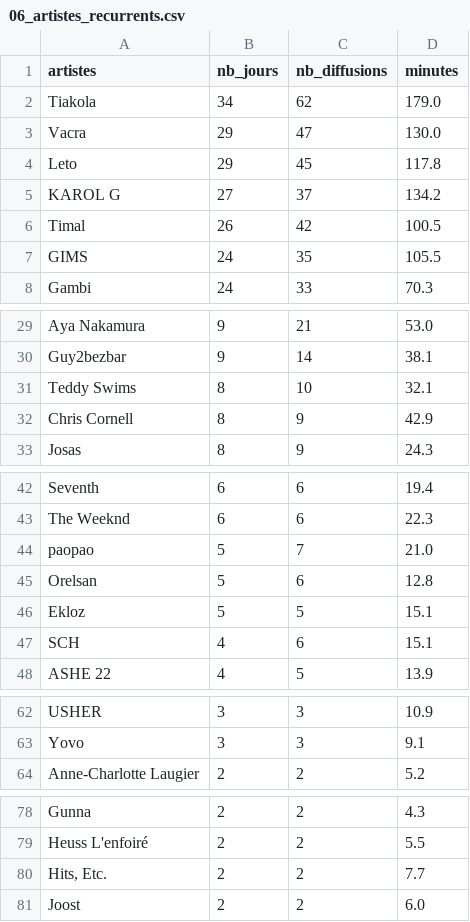
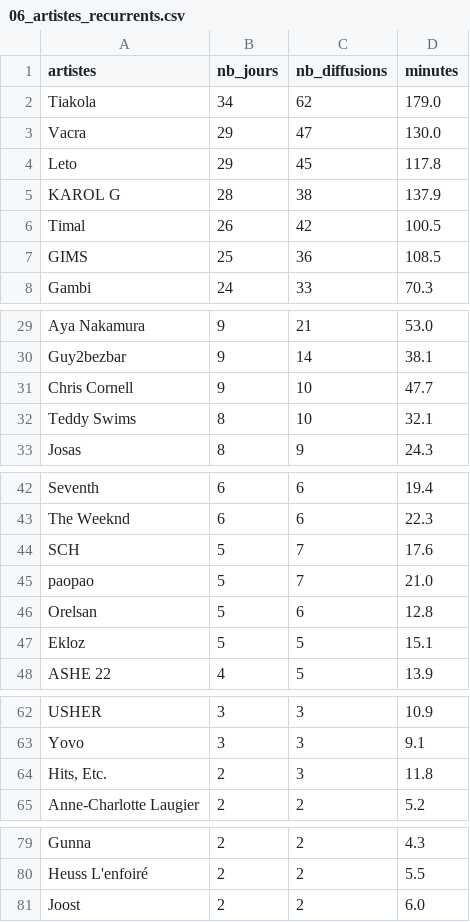
Before and after one commit to gunout/skyrock-monitor, a CSV file: resultats/06_artistes_recurrents.csv, drawn as a sheet; only a part is shown, gaps mark what is left out; the diff covers the shown part only.

```diff
--- a/resultats/06_artistes_recurrents.csv
+++ b/resultats/06_artistes_recurrents.csv
@@ -4,5 +4,5 @@ Vacra,29,47,130.0
 Leto,29,45,117.8
-KAROL G,27,37,134.2
+KAROL G,28,38,137.9
 Timal,26,42,100.5
-GIMS,24,35,105.5
+GIMS,25,36,108.5
 Gambi,24,33,70.3
@@ -30,4 +30,4 @@ Aya Nakamura,9,21,53.0
 Guy2bezbar,9,14,38.1
+Chris Cornell,9,10,47.7
 Teddy Swims,8,10,32.1
-Chris Cornell,8,9,42.9
 Josas,8,9,24.3
@@ -43,2 +43,3 @@ Seventh,6,6,19.4
 The Weeknd,6,6,22.3
+SCH,5,7,17.6
 paopao,5,7,21.0
@@ -46,3 +47,2 @@ Orelsan,5,6,12.8
 Ekloz,5,5,15.1
-SCH,4,6,15.1
 ASHE 22,4,5,13.9
@@ -63,2 +63,3 @@ USHER,3,3,10.9
 Yovo,3,3,9.1
+"Hits, Etc.",2,3,11.8
 Anne-Charlotte Laugier,2,2,5.2
@@ -79,3 +80,2 @@ Gunna,2,2,4.3
 Heuss L'enfoiré,2,2,5.5
-"Hits, Etc.",2,2,7.7
 Joost,2,2,6.0
```
Also changed, not shown: 3 edited cells elsewhere in this file, resultats/01_top_artistes.csv, resultats/05_top_artiste_par_heure.csv, 15 other files.
